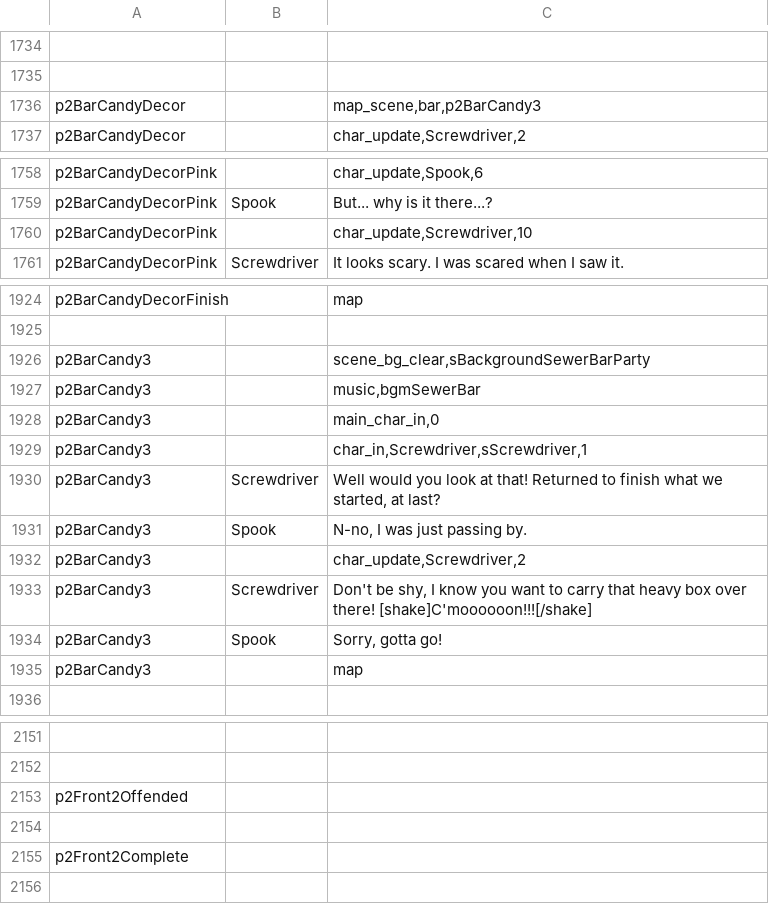
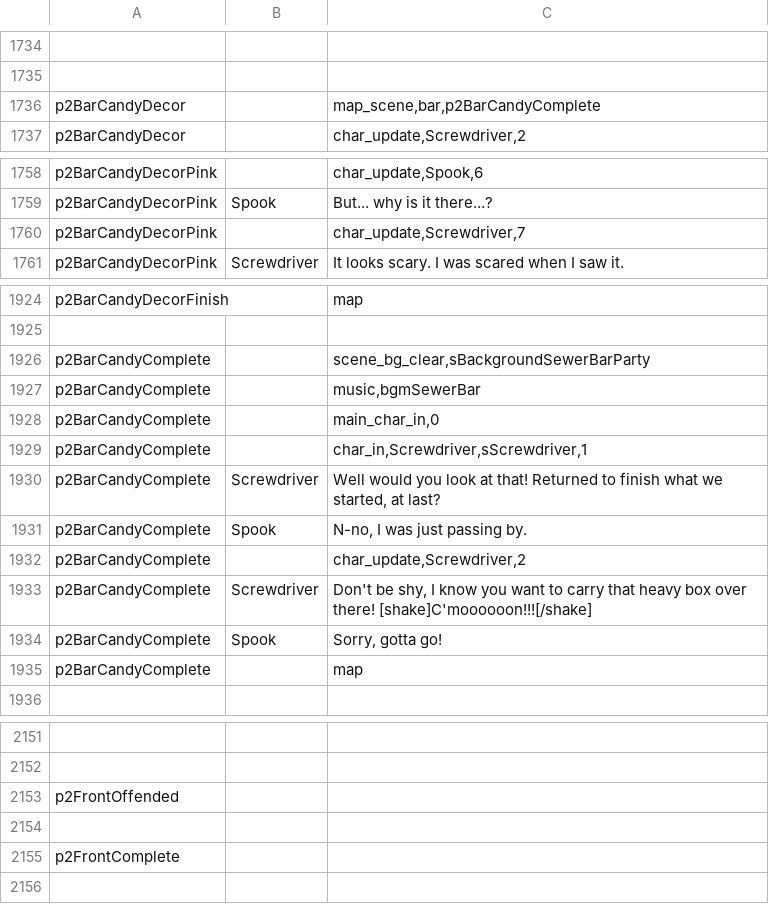
Before and after one commit to kazak29/Spooktober_2026_GameJam, a CSV file: datafiles/lines.csv, drawn as a sheet; only a part is shown, gaps mark what is left out; the diff names each change by its address in the sheet, - before the commit and + after, or states it on an @@ line.

Commit message:
renamed a bar scene

```diff
--- a/datafiles/lines.csv
+++ b/datafiles/lines.csv
-C1736: map_scene,bar,p2BarCandy3
+C1736: map_scene,bar,p2BarCandyComplete
-C1760: char_update,Screwdriver,10
+C1760: char_update,Screwdriver,7
-A1926:A1935: p2BarCandy3
+A1926:A1935: p2BarCandyComplete
-A2153: p2Front2Offended
+A2153: p2FrontOffended
-A2155: p2Front2Complete
+A2155: p2FrontComplete
```
Also changed, not shown: 2 other files.
